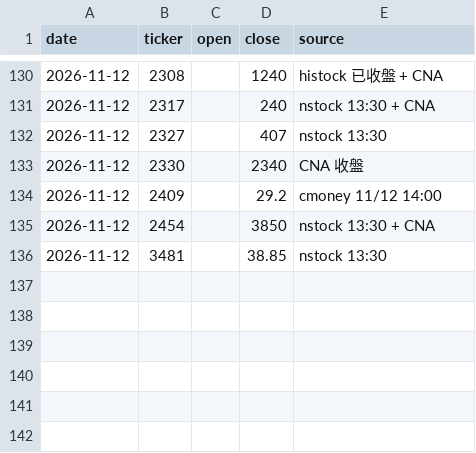
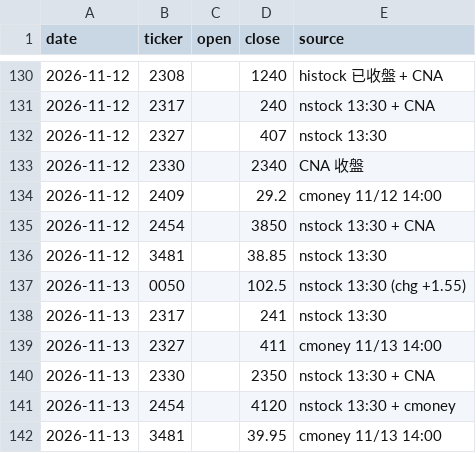
Before and after one commit to markwu831-prog/tw-stock-news, a CSV file: data/prices_daily.csv, drawn as a sheet; only a part is shown, gaps mark what is left out; the diff names each change by its address in the sheet, - before the commit and + after, or states it on an @@ line.

```diff
--- a/data/prices_daily.csv
+++ b/data/prices_daily.csv
+row 137: 2026-11-13 | 0050 |  | 102.5 | nstock 13:30 (chg +1.55)
+row 138: 2026-11-13 | 2317 |  | 241 | nstock 13:30
+row 139: 2026-11-13 | 2327 |  | 411 | cmoney 11/13 14:00
+row 140: 2026-11-13 | 2330 |  | 2350 | nstock 13:30 + CNA
+row 141: 2026-11-13 | 2454 |  | 4120 | nstock 13:30 + cmoney
+row 142: 2026-11-13 | 3481 |  | 39.95 | cmoney 11/13 14:00
```
Also changed, not shown: data/predictions_daily.csv, 1 other file.
